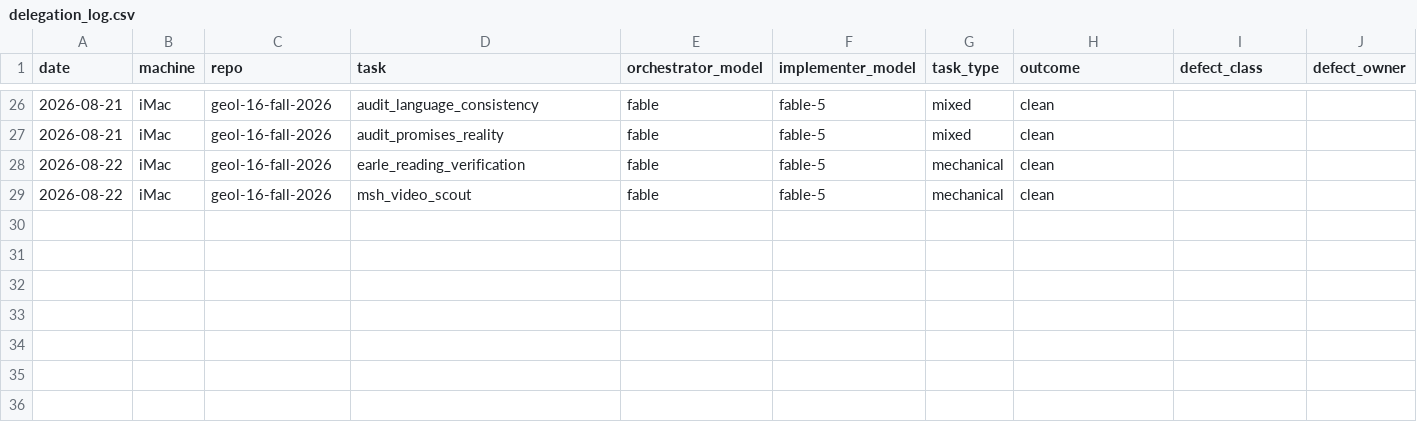
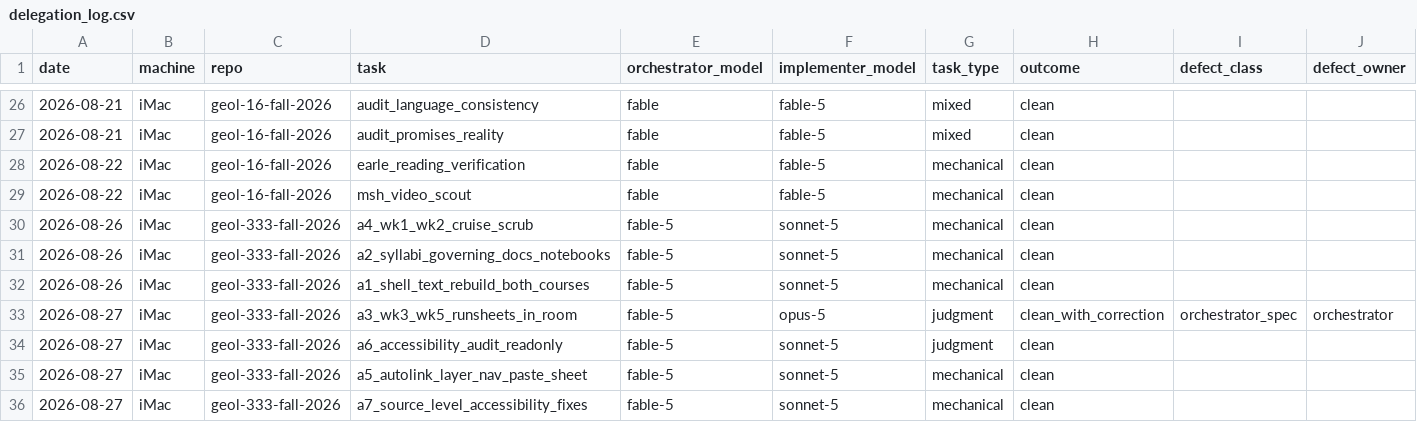
Before and after one commit to qc-soule-lab/claude-config, a CSV file: docs/delegation_log.csv, drawn as a sheet; only a part is shown, gaps mark what is left out; rows hold the shown columns only; the diff names each change by its address in the sheet, - before the commit and + after, or states it on an @@ line.

```diff
--- a/docs/delegation_log.csv
+++ b/docs/delegation_log.csv
+row 30: 2026-08-26 | iMac | geol-333-fall-2026 | a4_wk1_wk2_cruise_scrub | fable-5 | sonnet-5 | mechanical | clean
+row 31: 2026-08-26 | iMac | geol-333-fall-2026 | a2_syllabi_governing_docs_notebooks | fable-5 | sonnet-5 | mechanical | clean
+row 32: 2026-08-26 | iMac | geol-333-fall-2026 | a1_shell_text_rebuild_both_courses | fable-5 | sonnet-5 | mechanical | clean
+row 33: 2026-08-27 | iMac | geol-333-fall-2026 | a3_wk3_wk5_runsheets_in_room | fable-5 | opus-5 | judgment | clean_with_correction | orchestrator_spec | orchestrator
+row 34: 2026-08-27 | iMac | geol-333-fall-2026 | a6_accessibility_audit_readonly | fable-5 | sonnet-5 | judgment | clean
+row 35: 2026-08-27 | iMac | geol-333-fall-2026 | a5_autolink_layer_nav_paste_sheet | fable-5 | sonnet-5 | mechanical | clean
+row 36: 2026-08-27 | iMac | geol-333-fall-2026 | a7_source_level_accessibility_fixes | fable-5 | sonnet-5 | mechanical | clean
```
